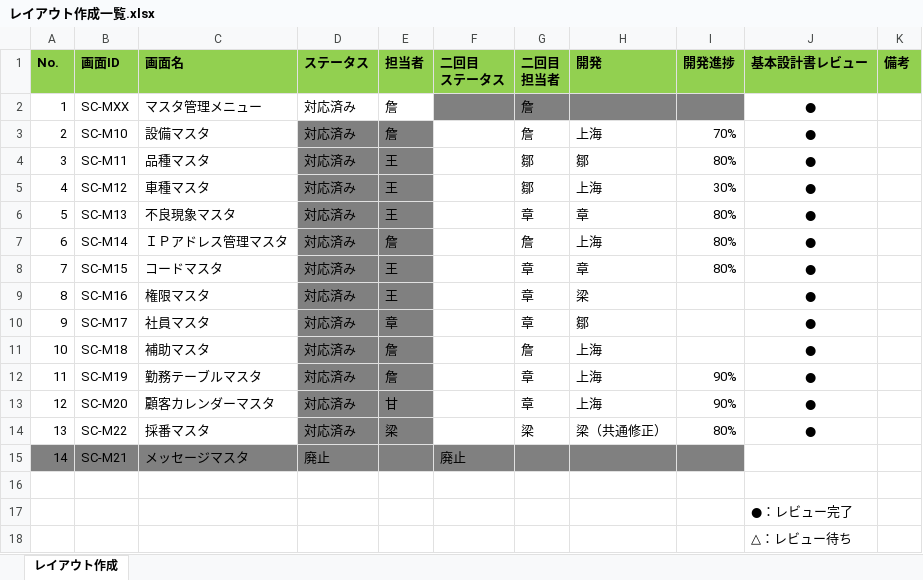
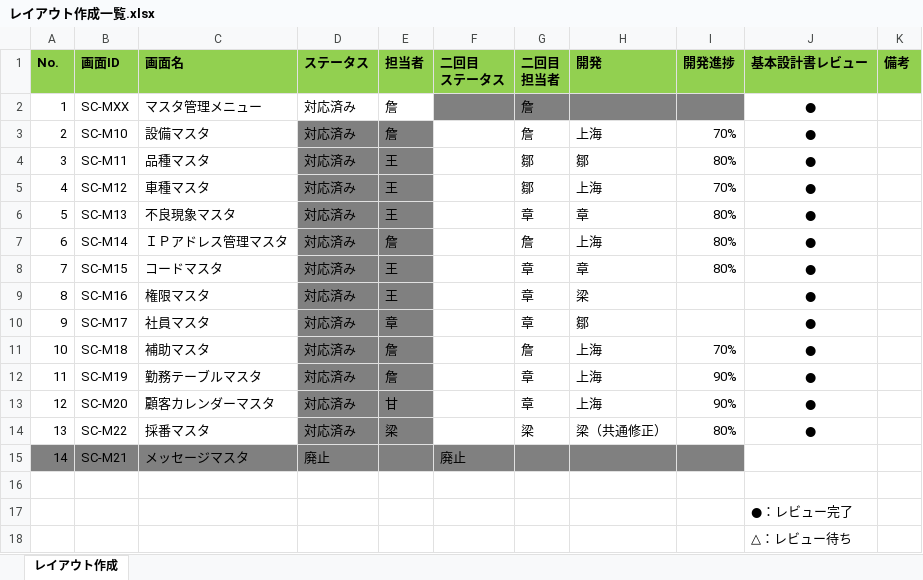
Before and after one commit to LeviDlflu/backdoor, an Excel workbook: 01_基本設計書/20191231リリース/レイアウト作成一覧.xlsx, sheet レイアウト作成, drawn as a sheet; values as stored, in another font and other column widths than the file's, no borders; the diff names each change by its address in the sheet, - before the commit and + after, or states it on an @@ line.

Commit message:
Update レイアウト作成一覧.xlsx

```diff
--- a/01_基本設計書/20191231リリース/レイアウト作成一覧.xlsx (sheet レイアウト作成)
+++ b/01_基本設計書/20191231リリース/レイアウト作成一覧.xlsx (sheet レイアウト作成)
-I5 (開発進捗): 30%
+I5 (開発進捗): 70%
-I11 (開発進捗): (empty)
+I11 (開発進捗): 70%
```
